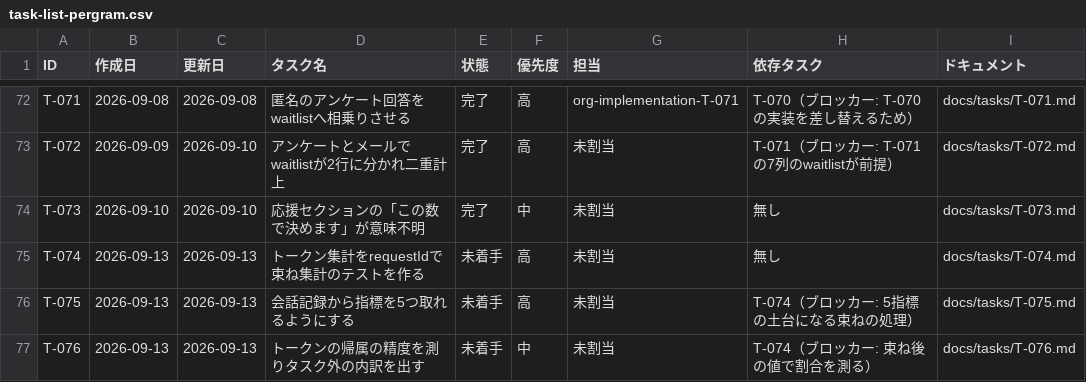
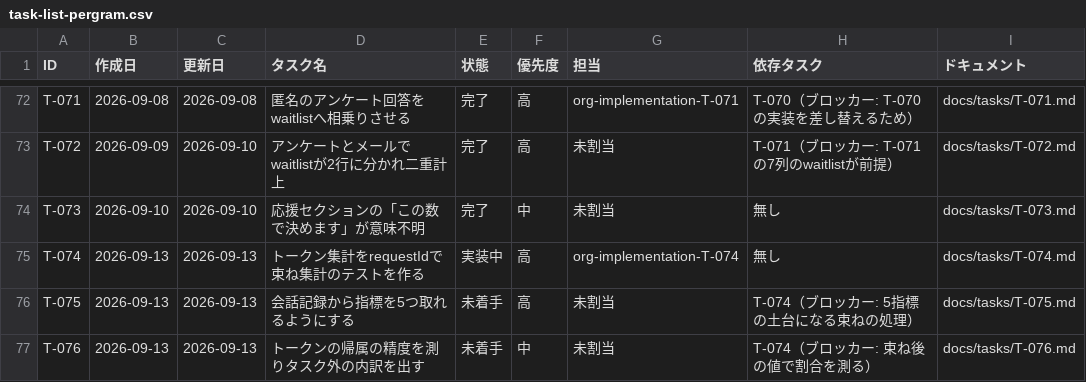
Before and after one commit to umiji/pergram, a CSV file: docs/task-list-pergram.csv, drawn as a sheet; only a part is shown, gaps mark what is left out.

```diff
--- a/docs/task-list-pergram.csv
+++ b/docs/task-list-pergram.csv
@@ -74,3 +74,3 @@ T-072,2026-09-09,2026-09-10,アンケートとメールでwaitlistが2行に分
 T-073,2026-09-10,2026-09-10,応援セクションの「この数で決めます」が意味不明,完了,中,未割当,無し,docs/tasks/T-073.md
-T-074,2026-09-13,2026-09-13,トークン集計をrequestIdで束ね集計のテストを作る,未着手,高,未割当,無し,docs/tasks/T-074.md
+T-074,2026-09-13,2026-09-13,トークン集計をrequestIdで束ね集計のテストを作る,実装中,高,org-implementation-T-074,無し,docs/tasks/T-074.md
 T-075,2026-09-13,2026-09-13,会話記録から指標を5つ取れるようにする,未着手,高,未割当,T-074（ブロッカー: 5指標の土台になる束ねの処理）,docs/tasks/T-075.md
```
Also changed, not shown: docs/token-usage-pergram.csv, 2 other files.
